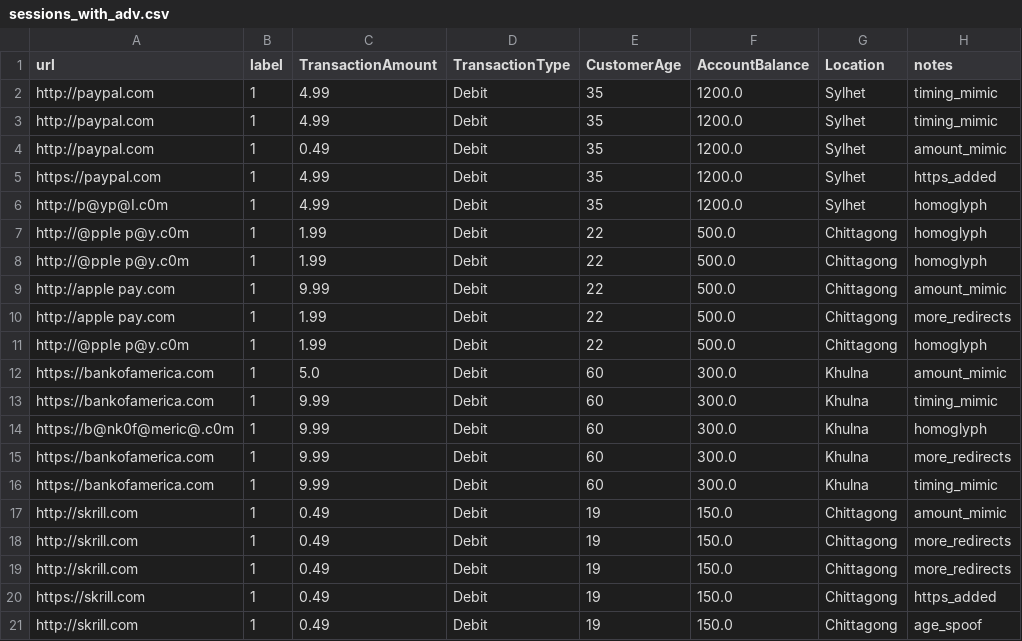
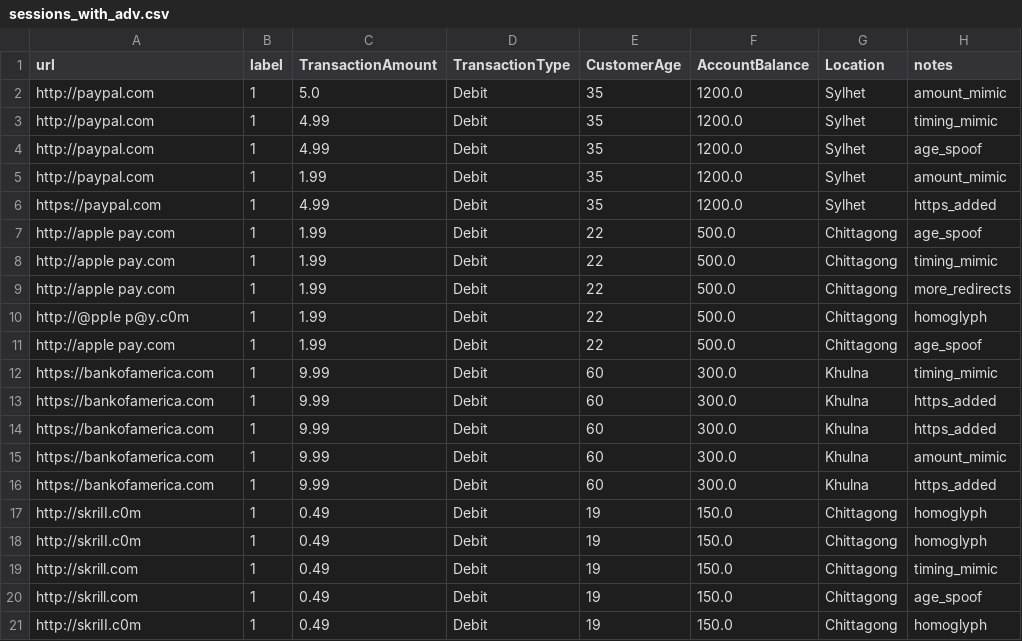
Before and after one commit to Sadrib-perfecthonest/Fake-Payment-Gateway-Detection-Adversarial-Resistant-, a CSV file: Data/Processed/sessions_with_adv.csv, drawn as a sheet.

```diff
--- a/Data/Processed/sessions_with_adv.csv
+++ b/Data/Processed/sessions_with_adv.csv
@@ -1,21 +1,21 @@
 url,label,TransactionAmount,TransactionType,CustomerAge,AccountBalance,Location,notes
+http://paypal.com,1,5.0,Debit,35,1200.0,Sylhet,amount_mimic
 http://paypal.com,1,4.99,Debit,35,1200.0,Sylhet,timing_mimic
-http://paypal.com,1,4.99,Debit,35,1200.0,Sylhet,timing_mimic
-http://paypal.com,1,0.49,Debit,35,1200.0,Sylhet,amount_mimic
+http://paypal.com,1,4.99,Debit,35,1200.0,Sylhet,age_spoof
+http://paypal.com,1,1.99,Debit,35,1200.0,Sylhet,amount_mimic
 https://paypal.com,1,4.99,Debit,35,1200.0,Sylhet,https_added
-http://p@yp@I.c0m,1,4.99,Debit,35,1200.0,Sylhet,homoglyph
-http://@ppIe p@y.c0m,1,1.99,Debit,22,500.0,Chittagong,homoglyph
-http://@ppIe p@y.c0m,1,1.99,Debit,22,500.0,Chittagong,homoglyph
-http://apple pay.com,1,9.99,Debit,22,500.0,Chittagong,amount_mimic
+http://apple pay.com,1,1.99,Debit,22,500.0,Chittagong,age_spoof
+http://apple pay.com,1,1.99,Debit,22,500.0,Chittagong,timing_mimic
 http://apple pay.com,1,1.99,Debit,22,500.0,Chittagong,more_redirects
 http://@ppIe p@y.c0m,1,1.99,Debit,22,500.0,Chittagong,homoglyph
-https://bankofamerica.com,1,5.0,Debit,60,300.0,Khulna,amount_mimic
+http://apple pay.com,1,1.99,Debit,22,500.0,Chittagong,age_spoof
 https://bankofamerica.com,1,9.99,Debit,60,300.0,Khulna,timing_mimic
-https://b@nk0f@meric@.c0m,1,9.99,Debit,60,300.0,Khulna,homoglyph
-https://bankofamerica.com,1,9.99,Debit,60,300.0,Khulna,more_redirects
-https://bankofamerica.com,1,9.99,Debit,60,300.0,Khulna,timing_mimic
-http://skrill.com,1,0.49,Debit,19,150.0,Chittagong,amount_mimic
-http://skrill.com,1,0.49,Debit,19,150.0,Chittagong,more_redirects
-http://skrill.com,1,0.49,Debit,19,150.0,Chittagong,more_redirects
-https://skrill.com,1,0.49,Debit,19,150.0,Chittagong,https_added
+https://bankofamerica.com,1,9.99,Debit,60,300.0,Khulna,https_added
+https://bankofamerica.com,1,9.99,Debit,60,300.0,Khulna,https_added
+https://bankofamerica.com,1,9.99,Debit,60,300.0,Khulna,amount_mimic
+https://bankofamerica.com,1,9.99,Debit,60,300.0,Khulna,https_added
+http://skriII.c0m,1,0.49,Debit,19,150.0,Chittagong,homoglyph
+http://skriII.c0m,1,0.49,Debit,19,150.0,Chittagong,homoglyph
+http://skrill.com,1,0.49,Debit,19,150.0,Chittagong,timing_mimic
 http://skrill.com,1,0.49,Debit,19,150.0,Chittagong,age_spoof
+http://skriII.c0m,1,0.49,Debit,19,150.0,Chittagong,homoglyph
```
Also changed, not shown: Data/Processed/Feature.csv, Data/Processed/kaggle_legit.csv, 21 other files.
